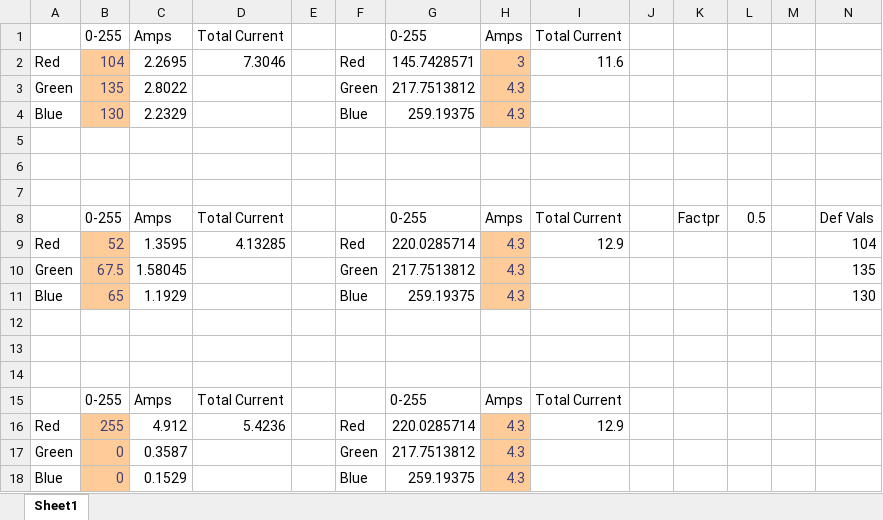
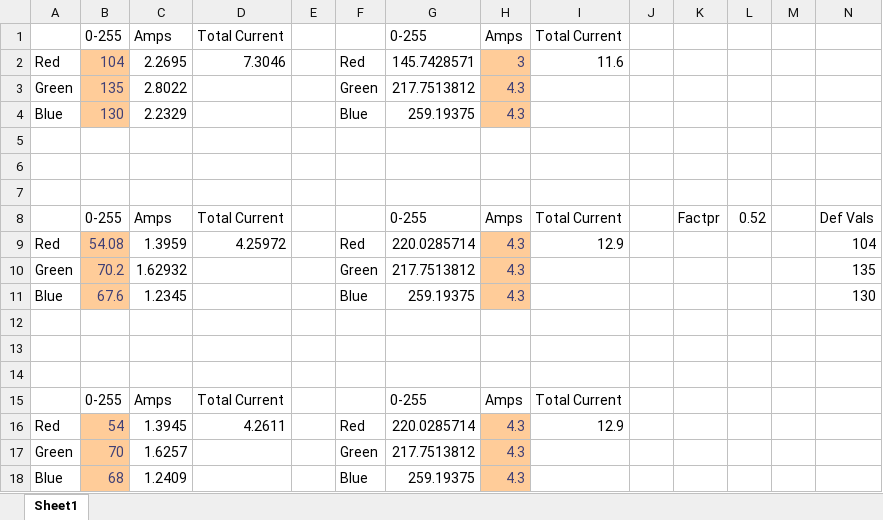
Before and after one commit to DefaultGit/Zooids, an Excel workbook: Documents/LED Current.xlsx, sheet Sheet1, drawn as a sheet; values as stored, in another font and other column widths than the file's, no borders; conditional formats not drawn; the diff names each change by its address in the sheet, - before the commit and + after, or states it on an @@ line.

```diff
--- a/Documents/LED Current.xlsx (sheet Sheet1)
+++ b/Documents/LED Current.xlsx (sheet Sheet1)
-L8: 0.5
+L8: 0.52
-B9: 52
+B9: 54.08
-C9: 1.3595
+C9: 1.3959
-D9: 4.13285
+D9: 4.25972
-B10: 67.5
+B10: 70.2
-C10: 1.58045
+C10: 1.62932
-B11: 65
+B11: 67.6
-C11: 1.1929
+C11: 1.2345
-B16: 255
+B16: 54
-C16: 4.912
+C16: 1.3945
-D16: 5.4236
+D16: 4.2611
-B17: 0
+B17: 70
-C17: 0.3587
+C17: 1.6257
-B18: 0
+B18: 68
-C18: 0.1529
+C18: 1.2409
```
Also changed, not shown: 19 other files.
